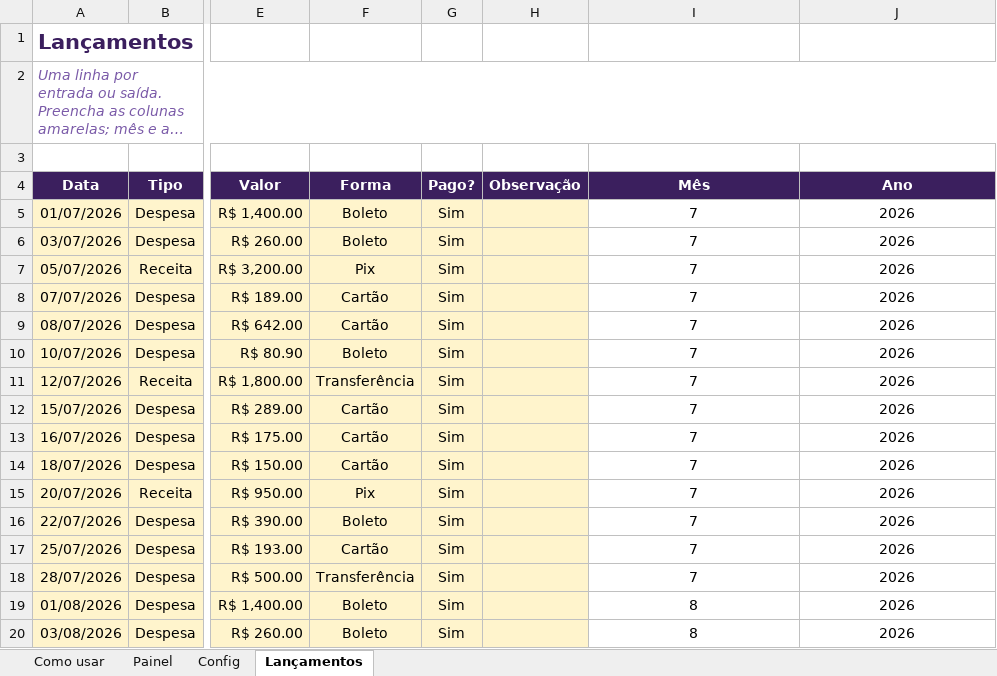
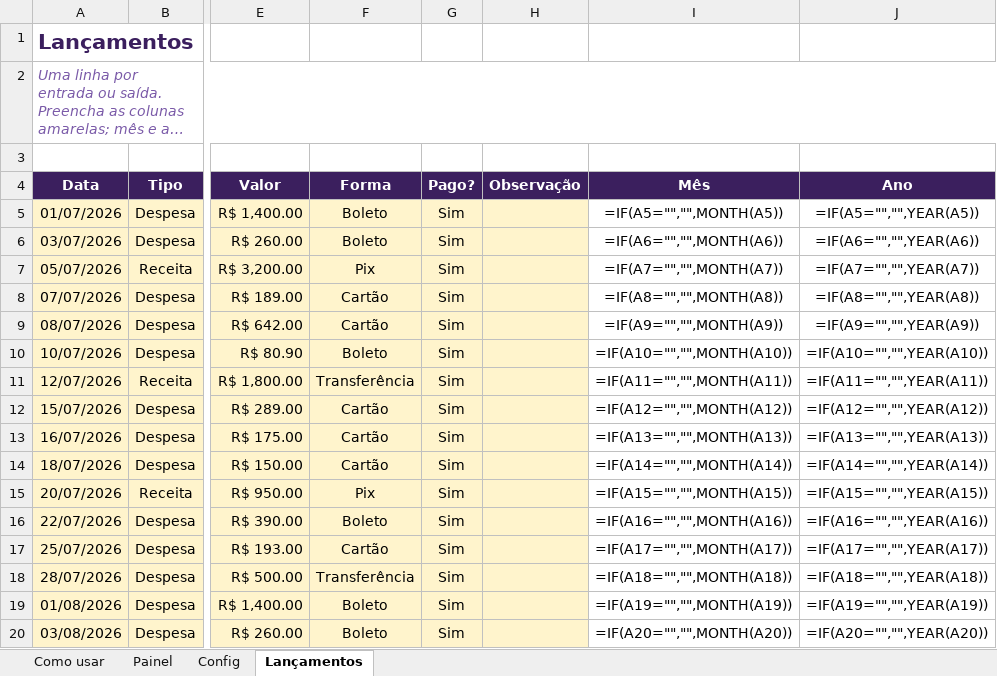
Before and after one commit to eduardomtzz/claude-code, an Excel workbook: projetos/gestao-ia-planilhas/produto/kit-completo/entrega/03-ganhos-e-gastos.xlsx, sheet Lançamentos, drawn as a sheet; only a part is shown, gaps mark what is left out; long unchanged cells end in …; values as stored, in another font and other column widths than the file's, no borders; formulas without a stored value are shown as written; charts and pictures and conditional formats not drawn; the diff covers the shown part only; the diff names each change by its address in the sheet, - before the commit and + after, or states it on an @@ line.

```diff
--- a/projetos/gestao-ia-planilhas/produto/kit-completo/entrega/03-ganhos-e-gastos.xlsx (sheet Lançamentos)
+++ b/projetos/gestao-ia-planilhas/produto/kit-completo/entrega/03-ganhos-e-gastos.xlsx (sheet Lançamentos)
-I5 (Mês): 7
+I5 (Mês): =IF(A5="","",MONTH(A5))
-J5 (Ano): 2026
+J5 (Ano): =IF(A5="","",YEAR(A5))
-I6 (Mês): 7
+I6 (Mês): =IF(A6="","",MONTH(A6))
-J6 (Ano): 2026
+J6 (Ano): =IF(A6="","",YEAR(A6))
-I7 (Mês): 7
+I7 (Mês): =IF(A7="","",MONTH(A7))
-J7 (Ano): 2026
+J7 (Ano): =IF(A7="","",YEAR(A7))
-I8 (Mês): 7
+I8 (Mês): =IF(A8="","",MONTH(A8))
-J8 (Ano): 2026
+J8 (Ano): =IF(A8="","",YEAR(A8))
-I9 (Mês): 7
+I9 (Mês): =IF(A9="","",MONTH(A9))
-J9 (Ano): 2026
+J9 (Ano): =IF(A9="","",YEAR(A9))
-I10 (Mês): 7
+I10 (Mês): =IF(A10="","",MONTH(A10))
-J10 (Ano): 2026
+J10 (Ano): =IF(A10="","",YEAR(A10))
-I11 (Mês): 7
+I11 (Mês): =IF(A11="","",MONTH(A11))
-J11 (Ano): 2026
+J11 (Ano): =IF(A11="","",YEAR(A11))
-I12 (Mês): 7
+I12 (Mês): =IF(A12="","",MONTH(A12))
-J12 (Ano): 2026
+J12 (Ano): =IF(A12="","",YEAR(A12))
-I13 (Mês): 7
+I13 (Mês): =IF(A13="","",MONTH(A13))
-J13 (Ano): 2026
+J13 (Ano): =IF(A13="","",YEAR(A13))
-I14 (Mês): 7
+I14 (Mês): =IF(A14="","",MONTH(A14))
-J14 (Ano): 2026
+J14 (Ano): =IF(A14="","",YEAR(A14))
-I15 (Mês): 7
+I15 (Mês): =IF(A15="","",MONTH(A15))
-J15 (Ano): 2026
+J15 (Ano): =IF(A15="","",YEAR(A15))
-I16 (Mês): 7
+I16 (Mês): =IF(A16="","",MONTH(A16))
-J16 (Ano): 2026
+J16 (Ano): =IF(A16="","",YEAR(A16))
-I17 (Mês): 7
+I17 (Mês): =IF(A17="","",MONTH(A17))
-J17 (Ano): 2026
+J17 (Ano): =IF(A17="","",YEAR(A17))
-I18 (Mês): 7
+I18 (Mês): =IF(A18="","",MONTH(A18))
-J18 (Ano): 2026
+J18 (Ano): =IF(A18="","",YEAR(A18))
-I19 (Mês): 8
+I19 (Mês): =IF(A19="","",MONTH(A19))
-J19 (Ano): 2026
+J19 (Ano): =IF(A19="","",YEAR(A19))
-I20 (Mês): 8
+I20 (Mês): =IF(A20="","",MONTH(A20))
-J20 (Ano): 2026
+J20 (Ano): =IF(A20="","",YEAR(A20))
```
Also changed, not shown: other rows of this sheet, sheet Painel, sheet Config, sheet Como usar, charts or pictures, projetos/gestao-ia-planilhas/produto/kit-completo/entrega/01-semana-organizada.xlsx, projetos/gestao-ia-planilhas/produto/kit-essencial/01-semana-organizada.xlsx, 28 other files.
